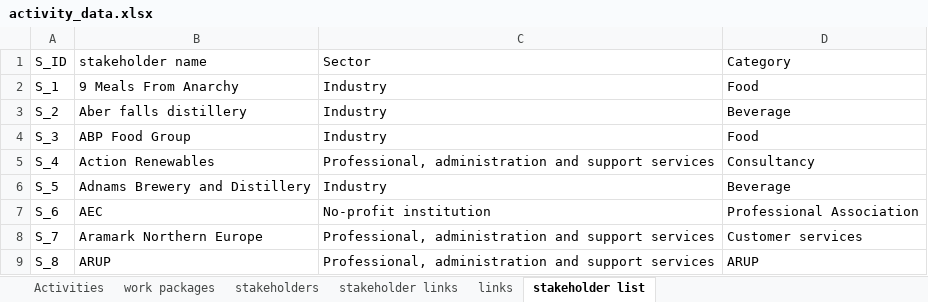
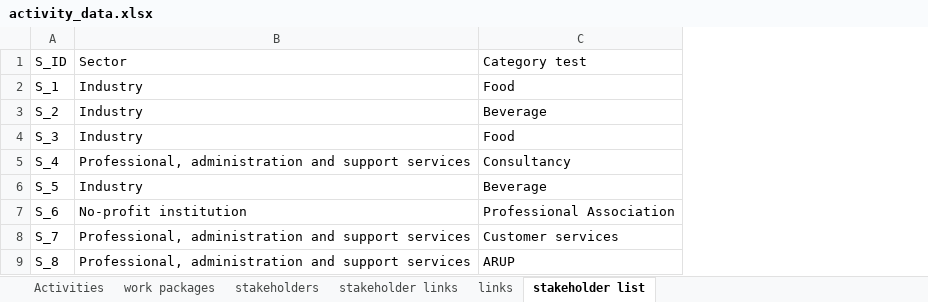
Before and after one commit to alexrigby/DUVis_v2, an Excel workbook: src/data/activity_data.xlsx, sheet stakeholder list, drawn as a sheet; only a part is shown; values as stored, in another font and other column widths than the file's, no borders; removed rows and columns are numbered as before the commit, all else as after; the diff names each change by its address in the sheet, - before the commit and + after, or states it on an @@ line.

```diff
--- a/src/data/activity_data.xlsx (sheet stakeholder list)
+++ b/src/data/activity_data.xlsx (sheet stakeholder list)
-column B (stakeholder name), rows 2-9: 9 Meals From Anarchy | Aber falls distillery | ABP Food Group | Action Renewables | Adnams Brewery and Distillery | AEC | Aramark Northern Europe | ARUP
-C1: Category
+C1: Category test
```
Also changed, not shown: sheet work packages, 14 other files.
